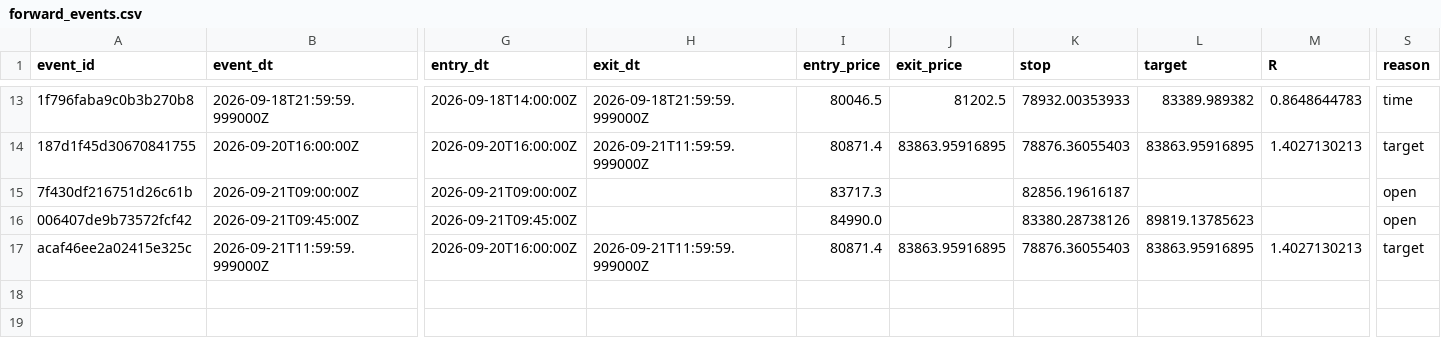
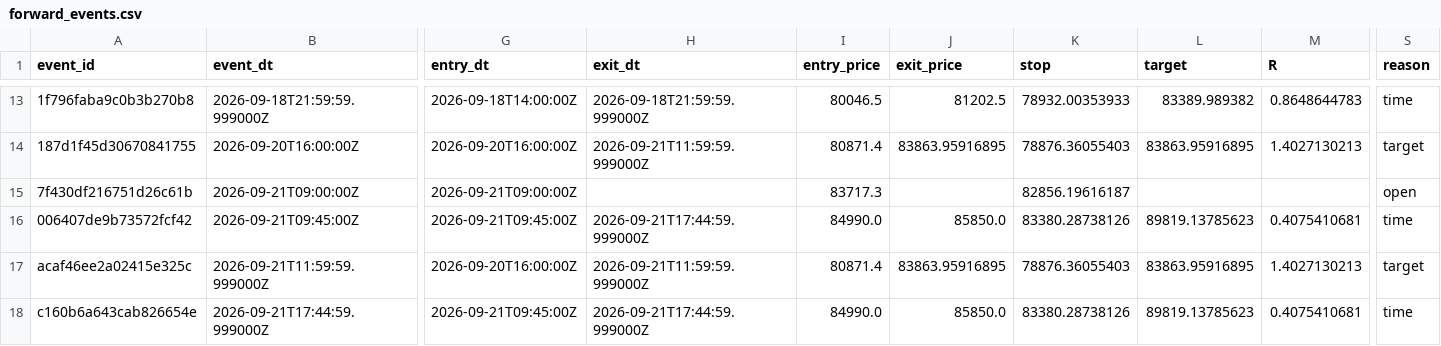
Before and after one commit to alexgf004-maker/BTC-Strategy-Monitor, a CSV file: runtime/forward_events.csv, drawn as a sheet; only a part is shown, gaps mark what is left out; rows hold the shown columns only; the diff names each change by its address in the sheet, - before the commit and + after, or states it on an @@ line.

```diff
--- a/runtime/forward_events.csv
+++ b/runtime/forward_events.csv
-H16 (exit_dt): (empty)
+H16 (exit_dt): 2026-09-21T17:44:59.999000Z
-J16 (exit_price): (empty)
+J16 (exit_price): 85850.0
-M16 (R): (empty)
+M16 (R): 0.4075410681
-S16 (reason): open
+S16 (reason): time
+row 18: c160b6a643cab826654e | 2026-09-21T17:44:59.999000Z | 2026-09-21T09:45:00Z | 2026-09-21T17:44:59.999000Z | 84990.0 | 85850.0 | 83380.28738126 | 89819.13785623 | 0.4075410681 | time
```
Also changed, not shown: 2 other files.
